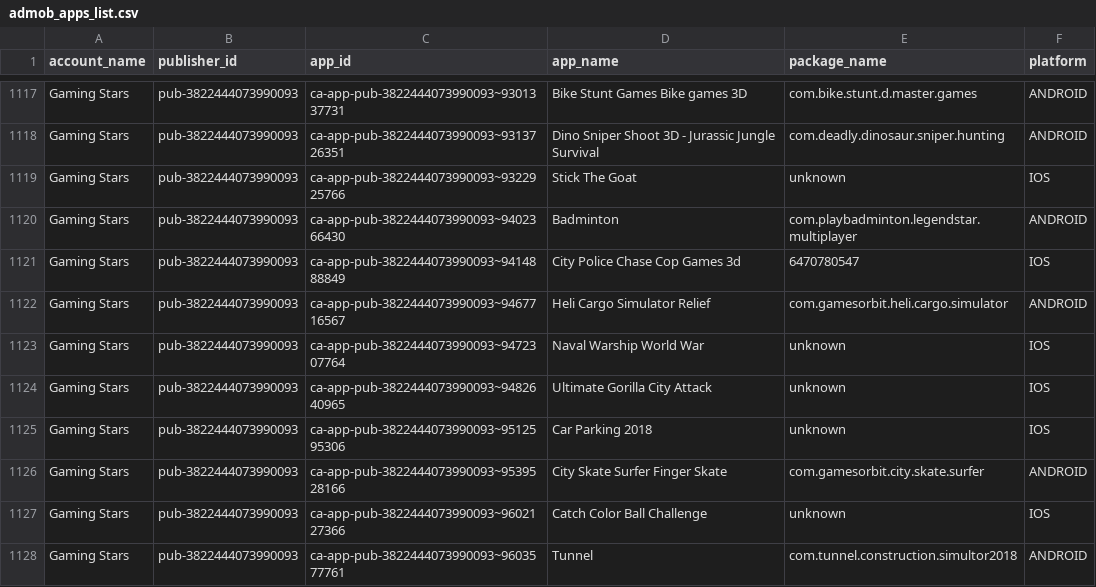
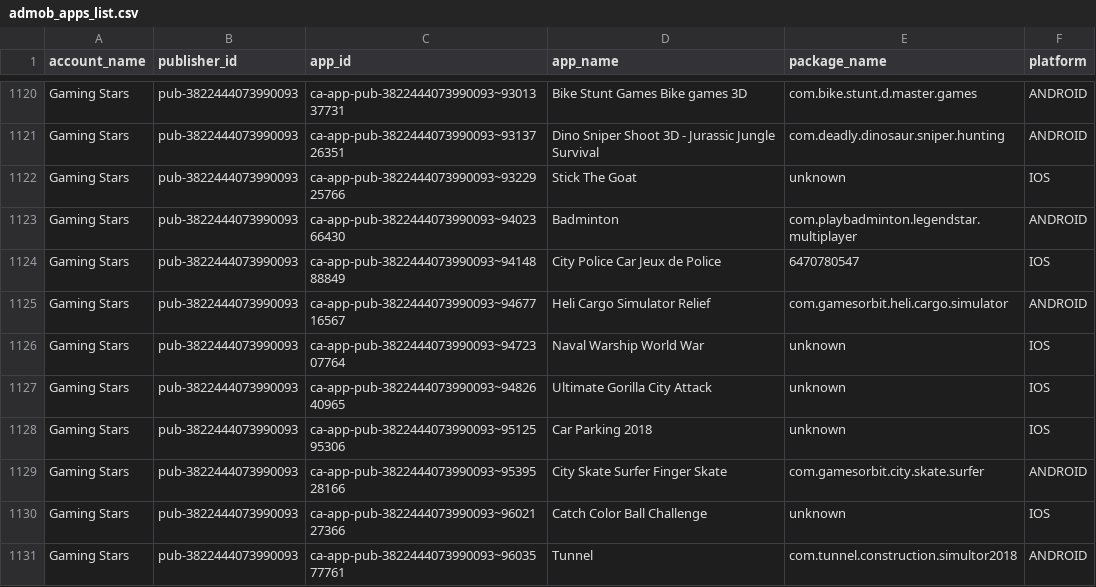
Before and after one commit to Automation2-admob/fcast-ad-engine, a CSV file: admob_apps_list.csv, drawn as a sheet; only a part is shown, gaps mark what is left out; the diff covers the shown part only.

```diff
--- a/admob_apps_list.csv
+++ b/admob_apps_list.csv
@@ -1120,3 +1123,3 @@ Gaming Stars,pub-3822444073990093,ca-app-pub-3822444073990093~9322925766,Stick T
 Gaming Stars,pub-3822444073990093,ca-app-pub-3822444073990093~9402366430,Badminton,com.playbadminton.legendstar.multiplayer,ANDROID
-Gaming Stars,pub-3822444073990093,ca-app-pub-3822444073990093~9414888849,City Police Chase Cop Games 3d,6470780547,IOS
+Gaming Stars,pub-3822444073990093,ca-app-pub-3822444073990093~9414888849,City Police Car Jeux de Police,6470780547,IOS
 Gaming Stars,pub-3822444073990093,ca-app-pub-3822444073990093~9467716567,Heli Cargo Simulator Relief,com.gamesorbit.heli.cargo.simulator,ANDROID
```
Also changed, not shown: 3 added rows and 8 edited cells elsewhere in this file.
